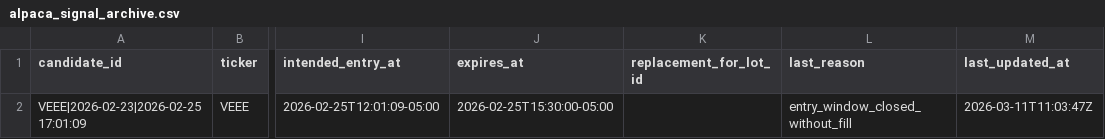
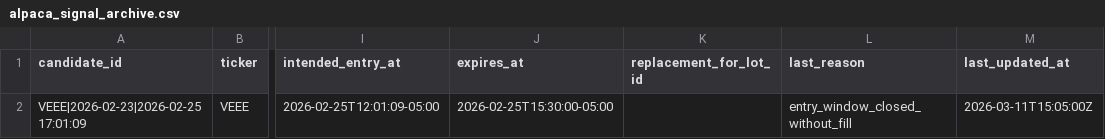
Before and after one commit to robertsben333-cmyk/insider_trader, a CSV file: live/data/alpaca_trader_state/alpaca_signal_archive.csv, drawn as a sheet; only a part is shown, gaps mark what is left out; the diff names each change by its address in the sheet, - before the commit and + after, or states it on an @@ line.

Commit message:
alpaca support v0.2

```diff
--- a/live/data/alpaca_trader_state/alpaca_signal_archive.csv
+++ b/live/data/alpaca_trader_state/alpaca_signal_archive.csv
-M2 (last_updated_at): 2026-03-11T11:03:47Z
+M2 (last_updated_at): 2026-03-11T15:05:00Z
```
Also changed, not shown: 15 other files.
